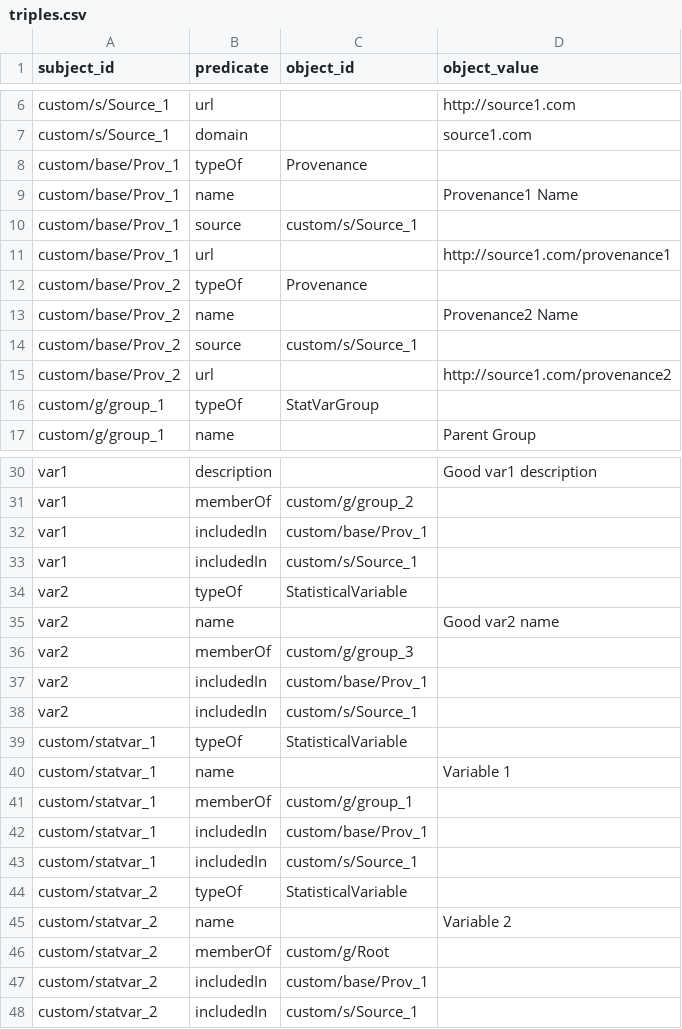
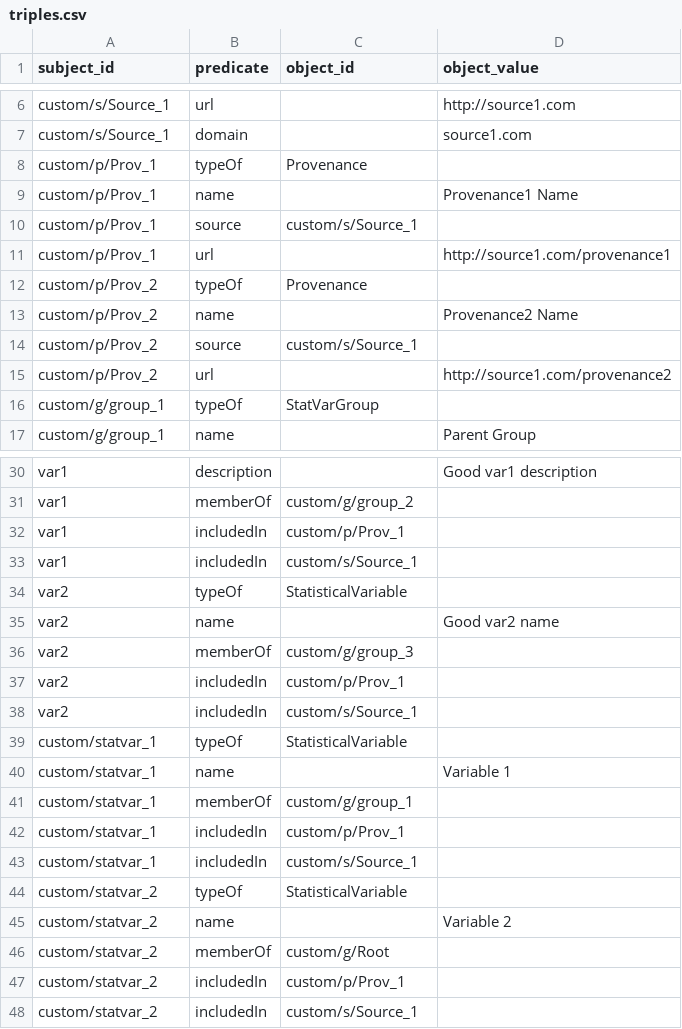
Before and after one commit to datacommonsorg/import, a CSV file: simple/sample/output/triples.csv, drawn as a sheet; only a part is shown, gaps mark what is left out.

```diff
--- a/simple/sample/output/triples.csv
+++ b/simple/sample/output/triples.csv
@@ -7,10 +7,10 @@ custom/s/Source_1,url,,http://source1.com
 custom/s/Source_1,domain,,source1.com
-custom/base/Prov_1,typeOf,Provenance,
-custom/base/Prov_1,name,,Provenance1 Name
-custom/base/Prov_1,source,custom/s/Source_1,
-custom/base/Prov_1,url,,http://source1.com/provenance1
-custom/base/Prov_2,typeOf,Provenance,
-custom/base/Prov_2,name,,Provenance2 Name
-custom/base/Prov_2,source,custom/s/Source_1,
-custom/base/Prov_2,url,,http://source1.com/provenance2
+custom/p/Prov_1,typeOf,Provenance,
+custom/p/Prov_1,name,,Provenance1 Name
+custom/p/Prov_1,source,custom/s/Source_1,
+custom/p/Prov_1,url,,http://source1.com/provenance1
+custom/p/Prov_2,typeOf,Provenance,
+custom/p/Prov_2,name,,Provenance2 Name
+custom/p/Prov_2,source,custom/s/Source_1,
+custom/p/Prov_2,url,,http://source1.com/provenance2
 custom/g/group_1,typeOf,StatVarGroup,
@@ -31,3 +31,3 @@ var1,description,,Good var1 description
 var1,memberOf,custom/g/group_2,
-var1,includedIn,custom/base/Prov_1,
+var1,includedIn,custom/p/Prov_1,
 var1,includedIn,custom/s/Source_1,
@@ -36,3 +36,3 @@ var2,name,,Good var2 name
 var2,memberOf,custom/g/group_3,
-var2,includedIn,custom/base/Prov_1,
+var2,includedIn,custom/p/Prov_1,
 var2,includedIn,custom/s/Source_1,
@@ -41,3 +41,3 @@ custom/statvar_1,name,,Variable 1
 custom/statvar_1,memberOf,custom/g/group_1,
-custom/statvar_1,includedIn,custom/base/Prov_1,
+custom/statvar_1,includedIn,custom/p/Prov_1,
 custom/statvar_1,includedIn,custom/s/Source_1,
@@ -46,3 +46,3 @@ custom/statvar_2,name,,Variable 2
 custom/statvar_2,memberOf,custom/g/Root,
-custom/statvar_2,includedIn,custom/base/Prov_1,
+custom/statvar_2,includedIn,custom/p/Prov_1,
 custom/statvar_2,includedIn,custom/s/Source_1,
```
Also changed, not shown: simple/sample/output/observations_countries.csv, simple/sample/output/observations_powerplants.csv, 9 other files.
